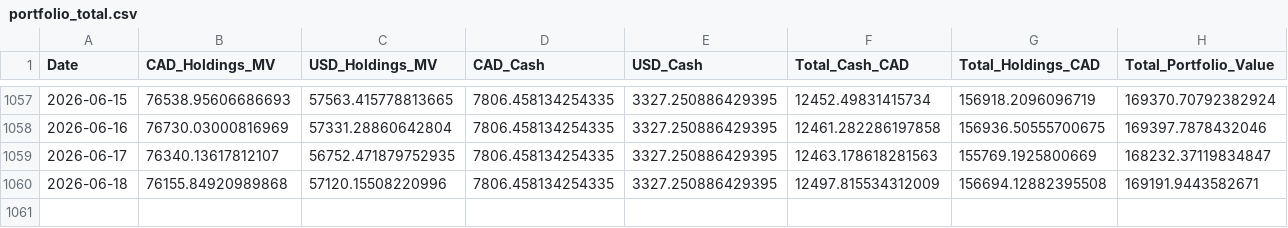
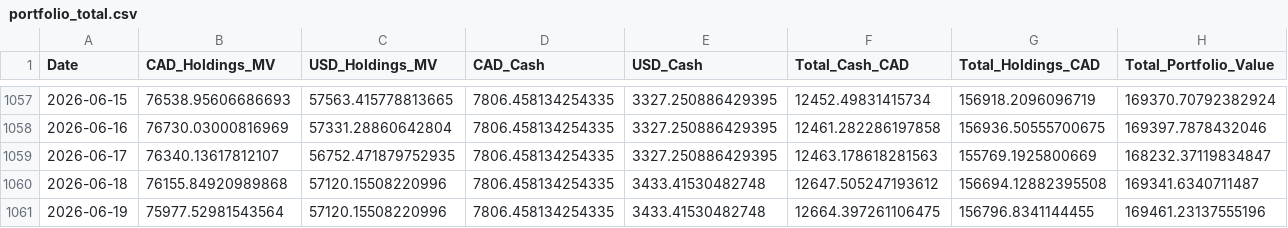
Before and after one commit to DFIC-Quant-Fund/Fund-Monitor, a CSV file: data/benchmark/output/portfolio_total.csv, drawn as a sheet; only a part is shown, gaps mark what is left out.

```diff
--- a/data/benchmark/output/portfolio_total.csv
+++ b/data/benchmark/output/portfolio_total.csv
@@ -1059,2 +1059,3 @@ Date,CAD_Holdings_MV,USD_Holdings_MV,CAD_Cash,USD_Cash,Total_Cash_CAD,Total_Hold
 2026-06-17,76340.13617812107,56752.471879752935,7806.458134254335,3327.250886429395,12463.178618281563,155769.1925800669,168232.37119834847
-2026-06-18,76155.84920989868,57120.15508220996,7806.458134254335,3327.250886429395,12497.815534312009,156694.12882395508,169191.9443582671
+2026-06-18,76155.84920989868,57120.15508220996,7806.458134254335,3433.41530482748,12647.505247193612,156694.12882395508,169341.6340711487
+2026-06-19,75977.52981543564,57120.15508220996,7806.458134254335,3433.41530482748,12664.397261106475,156796.8341144455,169461.23137555196
```
Also changed, not shown: data/core/output/daily_holdings.csv, data/core/output/dividend_per_share.csv, 14 other files.
